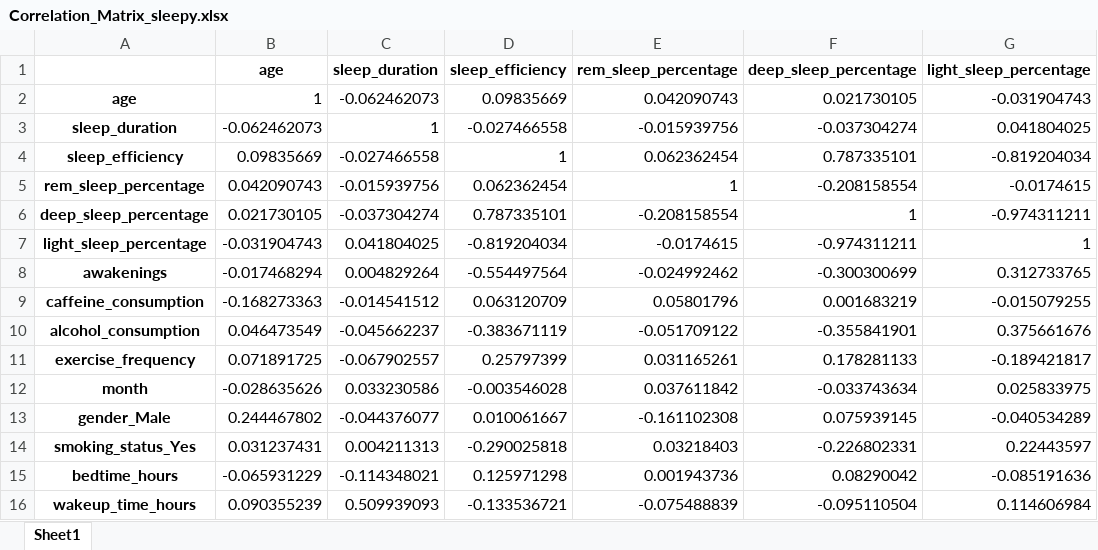
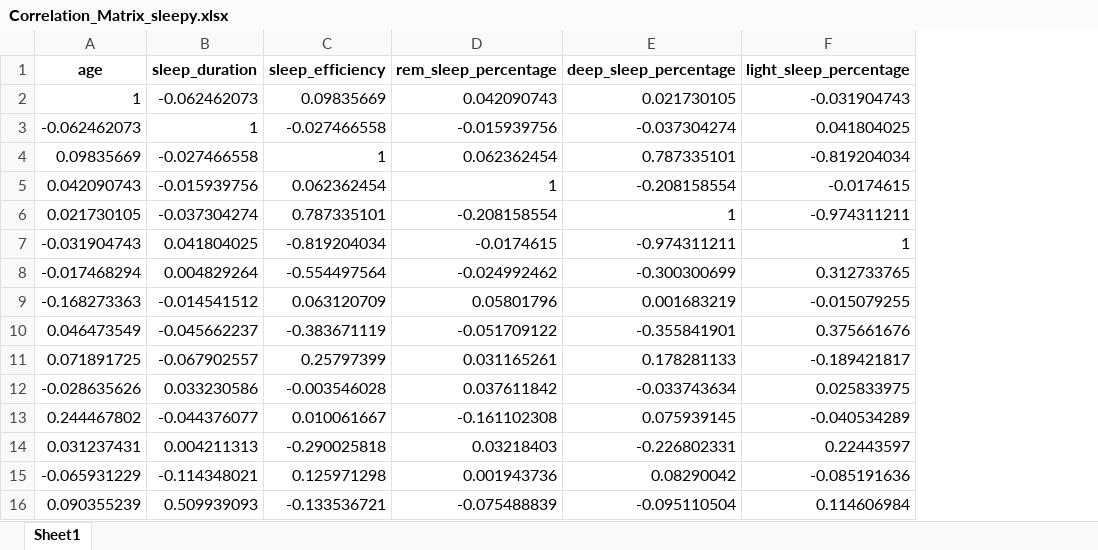
Before and after one commit to jagiussani/MidtermProject_Angelica_Juan, an Excel workbook: Correlation_Matrix_sleepy.xlsx, sheet Sheet1, drawn as a sheet; only a part is shown; values as stored, in another font and other column widths than the file's, no borders; the diff names each change by its address in the sheet, - before the commit and + after, or states it on an @@ line.

```diff
--- a/Correlation_Matrix_sleepy.xlsx (sheet Sheet1)
+++ b/Correlation_Matrix_sleepy.xlsx (sheet Sheet1)
-column A, rows 2-16: age | sleep_duration | sleep_efficiency | rem_sleep_percentage | deep_sleep_percentage | light_sleep_percentage | awakenings | caffeine_consumption | alcohol_consumption | exercise_frequency | month | gender_Male | smoking_status_Yes | bedtime_hours | wakeup_time_hours
```
Also changed, not shown: 9 other files.
